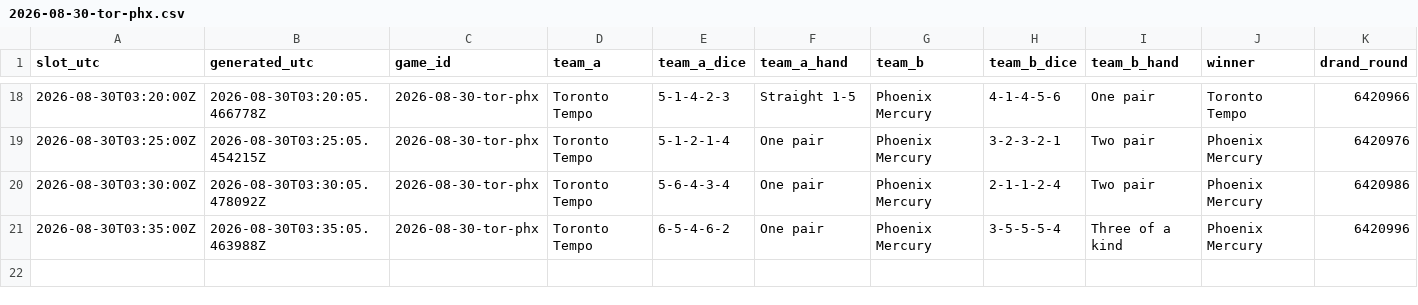
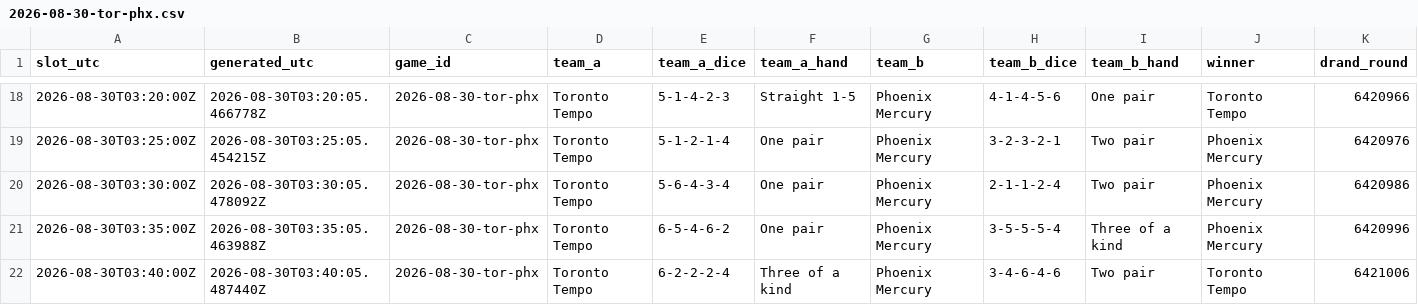
Before and after one commit to shabahren/wnba-dice-poker, a CSV file: data/2026-08-30-tor-phx.csv, drawn as a sheet; only a part is shown, gaps mark what is left out; rows hold the shown columns only; the diff names each change by its address in the sheet, - before the commit and + after, or states it on an @@ line.

Commit message:
Add real-time Dice Poker result 2026-08-30 03:40 UTC

```diff
--- a/data/2026-08-30-tor-phx.csv
+++ b/data/2026-08-30-tor-phx.csv
+row 22: 2026-08-30T03:40:00Z | 2026-08-30T03:40:05.487440Z | 2026-08-30-tor-phx | Toronto Tempo | 6-2-2-2-4 | Three of a kind | Phoenix Mercury | 3-4-6-4-6 | Two pair | Toronto Tempo | 6421006
```
